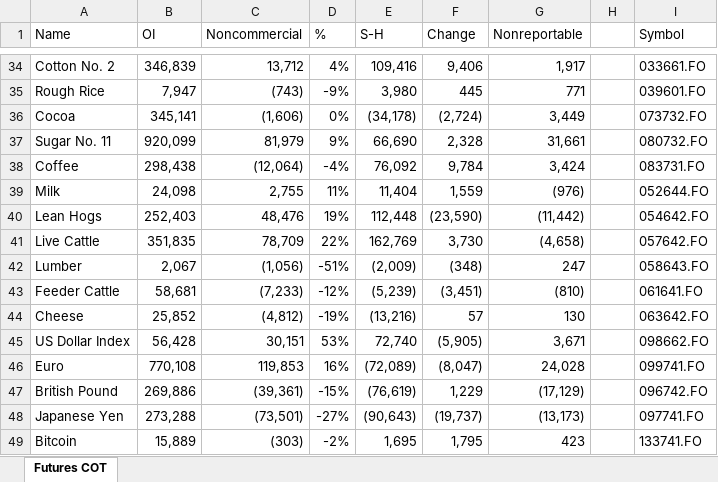
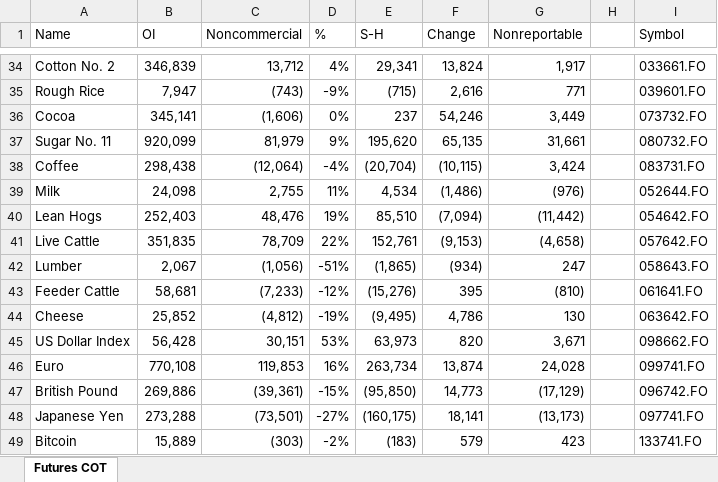
Before and after one commit to gabey9/XLQuote, an Excel workbook: Examples/Commitment of Traders.xlsx, sheet Futures COT, drawn as a sheet; only a part is shown, gaps mark what is left out; values as stored, in another font and other column widths than the file's, no borders; the diff covers the shown part only; the diff names each change by its address in the sheet, - before the commit and + after, or states it on an @@ line.

```diff
--- a/Examples/Commitment of Traders.xlsx (sheet Futures COT)
+++ b/Examples/Commitment of Traders.xlsx (sheet Futures COT)
-E34 (S-H): 109,416
+E34 (S-H): 29,341
-F34 (Change): 9,406
+F34 (Change): 13,824
-E35 (S-H): 3,980
+E35 (S-H): (715)
-F35 (Change): 445
+F35 (Change): 2,616
-E36 (S-H): (34,178)
+E36 (S-H): 237
-F36 (Change): (2,724)
+F36 (Change): 54,246
-E37 (S-H): 66,690
+E37 (S-H): 195,620
-F37 (Change): 2,328
+F37 (Change): 65,135
-E38 (S-H): 76,092
+E38 (S-H): (20,704)
-F38 (Change): 9,784
+F38 (Change): (10,115)
-E39 (S-H): 11,404
+E39 (S-H): 4,534
-F39 (Change): 1,559
+F39 (Change): (1,486)
-E40 (S-H): 112,448
+E40 (S-H): 85,510
-F40 (Change): (23,590)
+F40 (Change): (7,094)
-E41 (S-H): 162,769
+E41 (S-H): 152,761
-F41 (Change): 3,730
+F41 (Change): (9,153)
-E42 (S-H): (2,009)
+E42 (S-H): (1,865)
-F42 (Change): (348)
+F42 (Change): (934)
-E43 (S-H): (5,239)
+E43 (S-H): (15,276)
-F43 (Change): (3,451)
+F43 (Change): 395
-E44 (S-H): (13,216)
+E44 (S-H): (9,495)
-F44 (Change): 57
+F44 (Change): 4,786
-E45 (S-H): 72,740
+E45 (S-H): 63,973
-F45 (Change): (5,905)
+F45 (Change): 820
-E46 (S-H): (72,089)
+E46 (S-H): 263,734
-F46 (Change): (8,047)
+F46 (Change): 13,874
-E47 (S-H): (76,619)
+E47 (S-H): (95,850)
-F47 (Change): 1,229
+F47 (Change): 14,773
-E48 (S-H): (90,643)
+E48 (S-H): (160,175)
-F48 (Change): (19,737)
+F48 (Change): 18,141
-E49 (S-H): 1,695
+E49 (S-H): (183)
-F49 (Change): 1,795
+F49 (Change): 579
```
Also changed, not shown: 66 edited cells elsewhere in this sheet, formulas that keep their value.
